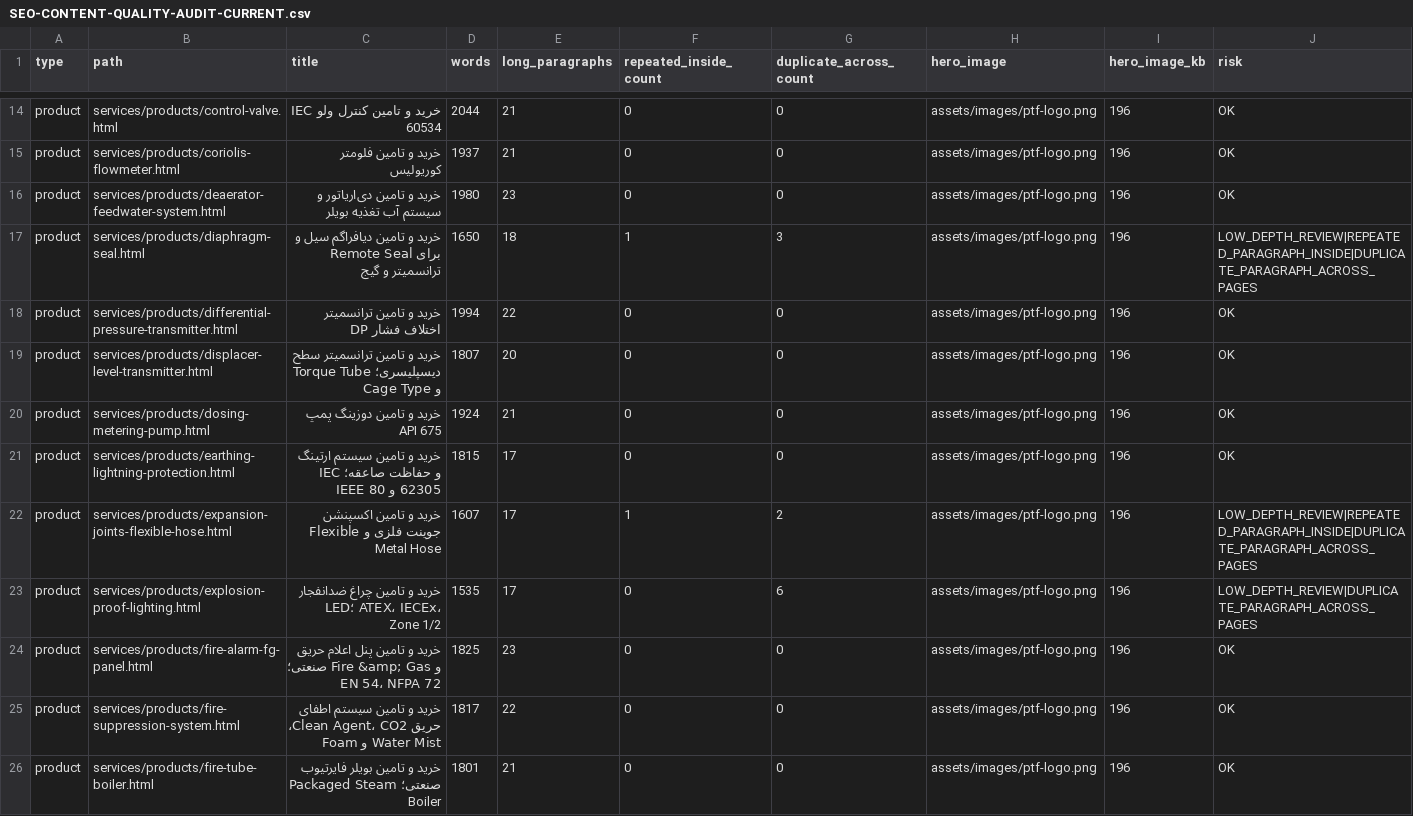
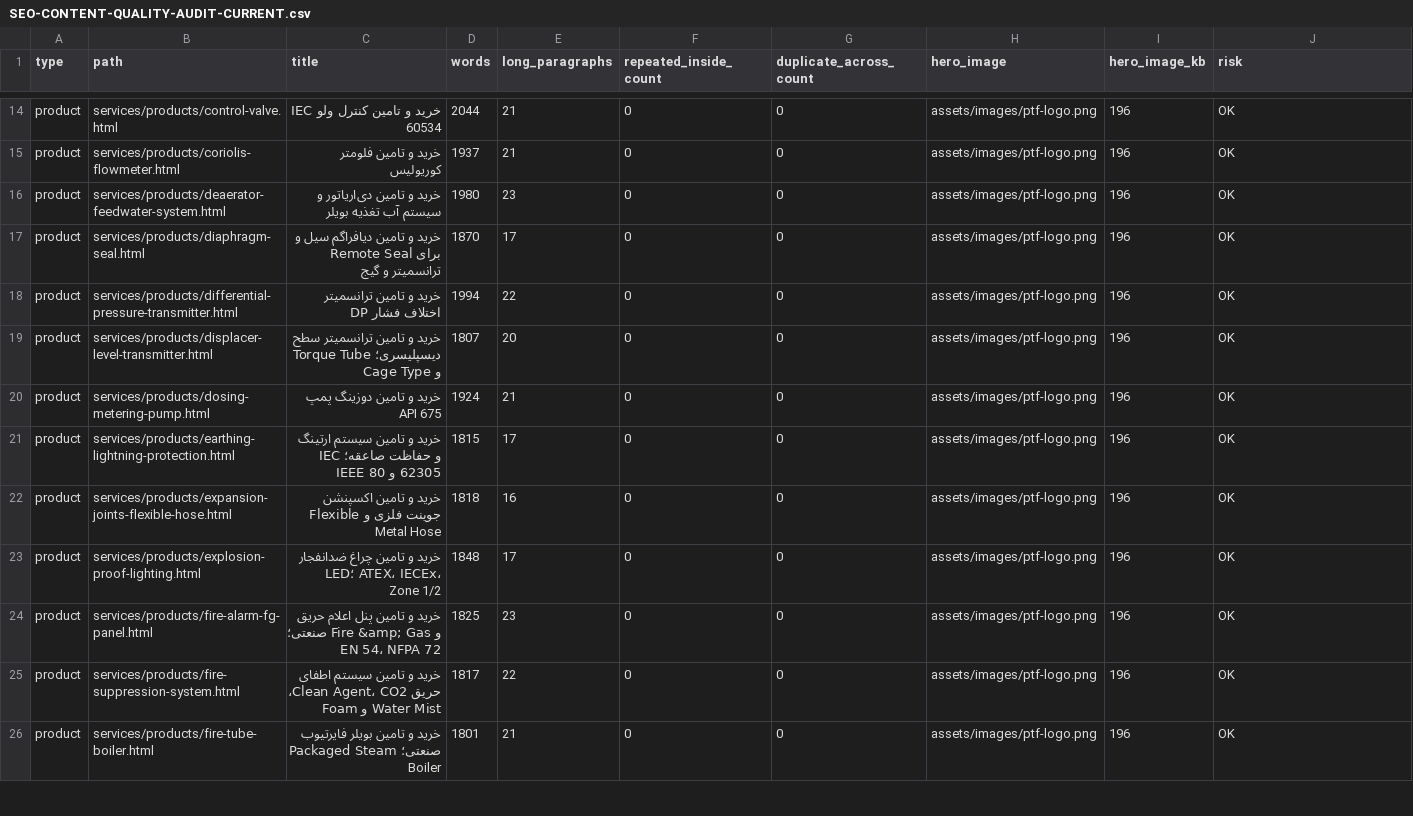
Before and after one commit to lavasanimanesh-lgtm/Pishtaj.ir, a CSV file: _audit/SEO-CONTENT-QUALITY-AUDIT-CURRENT.csv, drawn as a sheet; only a part is shown, gaps mark what is left out; the diff covers the shown part only.

```diff
--- a/_audit/SEO-CONTENT-QUALITY-AUDIT-CURRENT.csv
+++ b/_audit/SEO-CONTENT-QUALITY-AUDIT-CURRENT.csv
@@ -16,3 +16,3 @@ product,services/products/coriolis-flowmeter.html,خرید و تامین فلو
 product,services/products/deaerator-feedwater-system.html,خرید و تامین دی‌اریاتور و سیستم آب تغذیه بویلر,1980,23,0,0,assets/images/ptf-logo.png,196,OK
-product,services/products/diaphragm-seal.html,خرید و تامین دیافراگم سیل و Remote Seal برای ترانسمیتر و گیج,1650,18,1,3,assets/images/ptf-logo.png,196,LOW_DEPTH_REVIEW|REPEATED_PARAGRAPH_INSIDE|DUPLICATE_PARAGRAPH_ACROSS_PAGES
+product,services/products/diaphragm-seal.html,خرید و تامین دیافراگم سیل و Remote Seal برای ترانسمیتر و گیج,1870,17,0,0,assets/images/ptf-logo.png,196,OK
 product,services/products/differential-pressure-transmitter.html,خرید و تامین ترانسمیتر اختلاف فشار DP,1994,22,0,0,assets/images/ptf-logo.png,196,OK
@@ -21,4 +21,4 @@ product,services/products/dosing-metering-pump.html,خرید و تامین دو
 product,services/products/earthing-lightning-protection.html,خرید و تامین سیستم ارتینگ و حفاظت صاعقه؛ IEC 62305 و IEEE 80,1815,17,0,0,assets/images/ptf-logo.png,196,OK
-product,services/products/expansion-joints-flexible-hose.html,خرید و تامین اکسپنشن جوینت فلزی و Flexible Metal Hose,1607,17,1,2,assets/images/ptf-logo.png,196,LOW_DEPTH_REVIEW|REPEATED_PARAGRAPH_INSIDE|DUPLICATE_PARAGRAPH_ACROSS_PAGES
-product,services/products/explosion-proof-lighting.html,خرید و تامین چراغ ضدانفجار LED؛ ATEX، IECEx، Zone 1/2,1535,17,0,6,assets/images/ptf-logo.png,196,LOW_DEPTH_REVIEW|DUPLICATE_PARAGRAPH_ACROSS_PAGES
+product,services/products/expansion-joints-flexible-hose.html,خرید و تامین اکسپنشن جوینت فلزی و Flexible Metal Hose,1818,16,0,0,assets/images/ptf-logo.png,196,OK
+product,services/products/explosion-proof-lighting.html,خرید و تامین چراغ ضدانفجار LED؛ ATEX، IECEx، Zone 1/2,1848,17,0,0,assets/images/ptf-logo.png,196,OK
 product,services/products/fire-alarm-fg-panel.html,خرید و تامین پنل اعلام حریق و Fire &amp; Gas صنعتی؛ EN 54، NFPA 72,1825,23,0,0,assets/images/ptf-logo.png,196,OK
```
Also changed, not shown: 133 edited cells elsewhere in this file, 48 other files.
